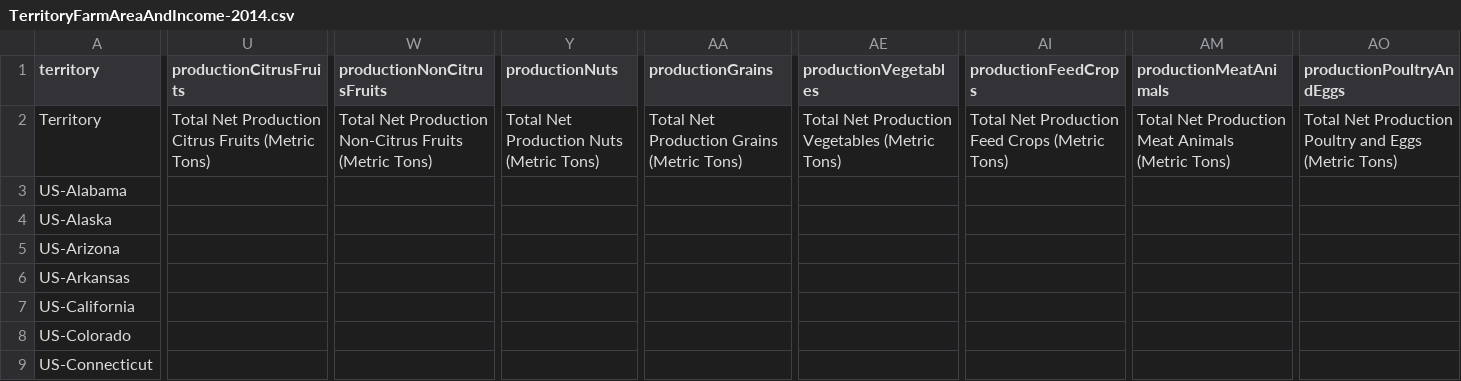
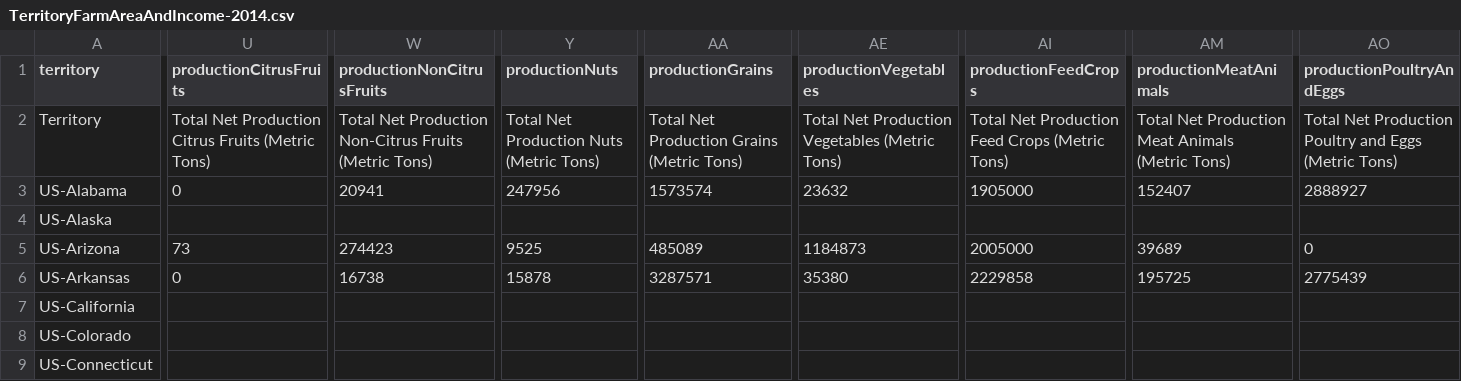
Before and after one commit to castellanos70/StarvationEvasion, a CSV file: data/sim/WorldData/TerritoryFarmAreaAndIncome-2014.csv, drawn as a sheet; only a part is shown, gaps mark what is left out; the diff covers the shown part only; the diff names each change by its address in the sheet, - before the commit and + after, or states it on an @@ line.

Commit message:
added production data for some states

```diff
--- a/data/sim/WorldData/TerritoryFarmAreaAndIncome-2014.csv
+++ b/data/sim/WorldData/TerritoryFarmAreaAndIncome-2014.csv
-U3 (productionCitrusFruits): (empty)
+U3 (productionCitrusFruits): 0
-W3 (productionNonCitrusFruits): (empty)
+W3 (productionNonCitrusFruits): 20941
-Y3 (productionNuts): (empty)
+Y3 (productionNuts): 247956
-AA3 (productionGrains): (empty)
+AA3 (productionGrains): 1573574
-AE3 (productionVegetables): (empty)
+AE3 (productionVegetables): 23632
-AI3 (productionFeedCrops): (empty)
+AI3 (productionFeedCrops): 1905000
-AM3 (productionMeatAnimals): (empty)
+AM3 (productionMeatAnimals): 152407
-AO3 (productionPoultryAndEggs): (empty)
+AO3 (productionPoultryAndEggs): 2888927
-U5 (productionCitrusFruits): (empty)
+U5 (productionCitrusFruits): 73
-W5 (productionNonCitrusFruits): (empty)
+W5 (productionNonCitrusFruits): 274423
-Y5 (productionNuts): (empty)
+Y5 (productionNuts): 9525
-AA5 (productionGrains): (empty)
+AA5 (productionGrains): 485089
-AE5 (productionVegetables): (empty)
+AE5 (productionVegetables): 1184873
-AI5 (productionFeedCrops): (empty)
+AI5 (productionFeedCrops): 2005000
-AM5 (productionMeatAnimals): (empty)
+AM5 (productionMeatAnimals): 39689
-AO5 (productionPoultryAndEggs): (empty)
+AO5 (productionPoultryAndEggs): 0
-U6 (productionCitrusFruits): (empty)
+U6 (productionCitrusFruits): 0
-W6 (productionNonCitrusFruits): (empty)
+W6 (productionNonCitrusFruits): 16738
-Y6 (productionNuts): (empty)
+Y6 (productionNuts): 15878
-AA6 (productionGrains): (empty)
+AA6 (productionGrains): 3287571
-AE6 (productionVegetables): (empty)
+AE6 (productionVegetables): 35380
-AI6 (productionFeedCrops): (empty)
+AI6 (productionFeedCrops): 2229858
-AM6 (productionMeatAnimals): (empty)
+AM6 (productionMeatAnimals): 195725
-AO6 (productionPoultryAndEggs): (empty)
+AO6 (productionPoultryAndEggs): 2775439
```
Also changed, not shown: 3 edited cells elsewhere in this file.
